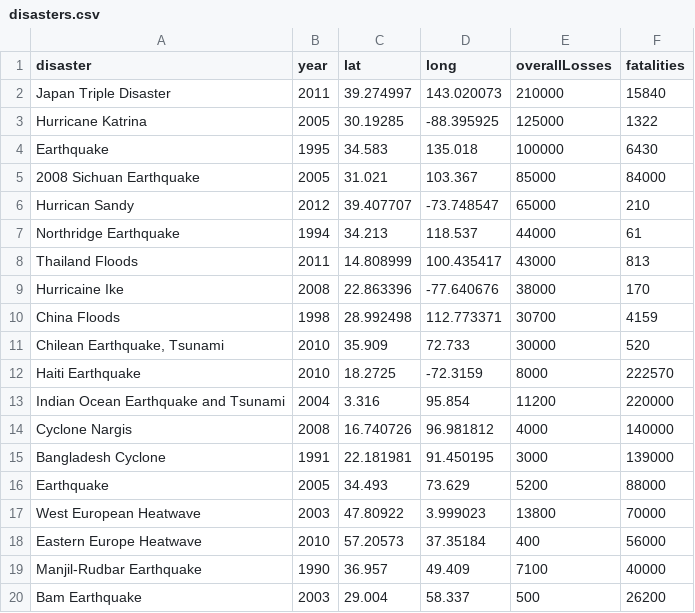
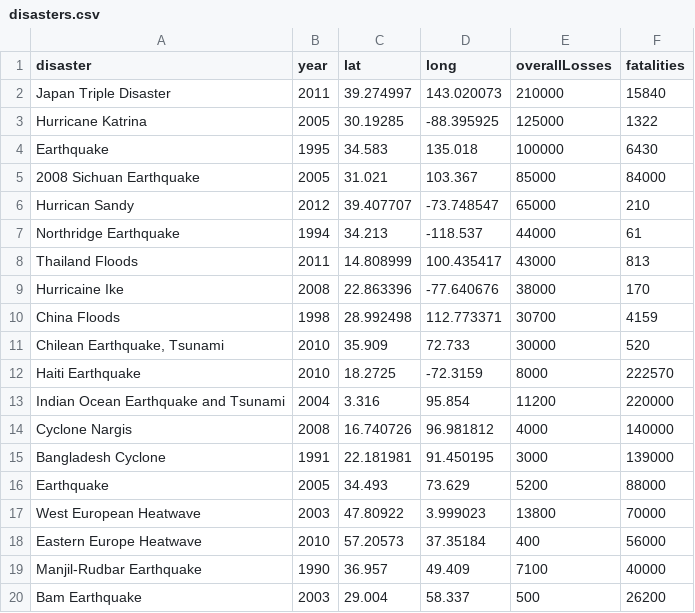
Before and after one commit to mollylloyd/final-project, a CSV file: projectFiles1/disasters.csv, drawn as a sheet.

Commit message:
Update disasters.csv

```diff
--- a/projectFiles1/disasters.csv
+++ b/projectFiles1/disasters.csv
@@ -6,3 +6,3 @@ Earthquake,1995,34.583,135.018,100000,6430
 Hurrican Sandy,2012,39.407707,-73.748547,65000,210
-Northridge Earthquake,1994,34.213,118.537,44000,61
+Northridge Earthquake,1994,34.213,-118.537,44000,61
 Thailand Floods,2011,14.808999,100.435417,43000,813
```
